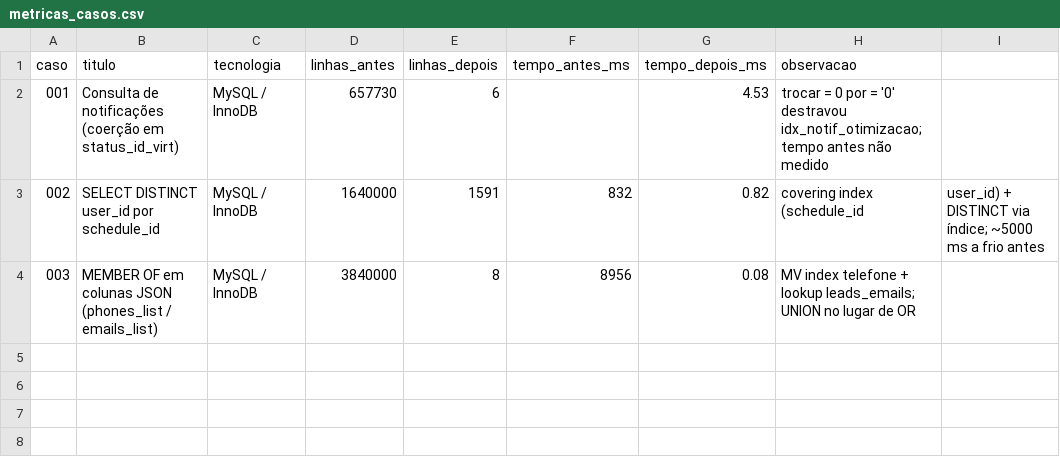
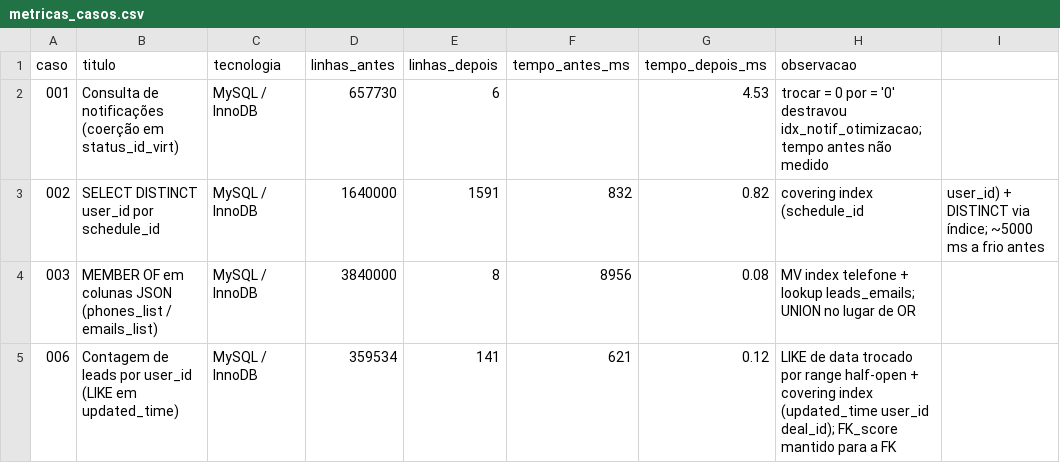
Before and after one commit to rafadbeltran/Tuning, a CSV file: metricas_casos.csv, drawn as a sheet; the diff names each change by its address in the sheet, - before the commit and + after, or states it on an @@ line.

```diff
--- a/metricas_casos.csv
+++ b/metricas_casos.csv
+row 5: 006 | Contagem de leads por user_id (LIKE em updated_time) | MySQL / InnoDB | 359534 | 141 | 621 | 0.12 | LIKE de data trocado por range half-open + covering index (updated_time user_id deal_id); FK_score mantido para a FK
```
Also changed, not shown: 4 other files.
